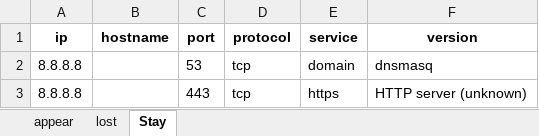
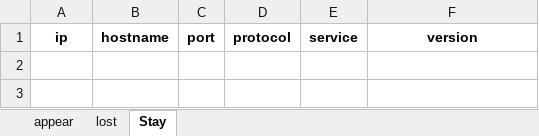
Before and after one commit to Joseba-Rodriguez/NMAPP, an Excel workbook: ArchivosDePrueba/app/resources/data.xlsx, sheet Stay, drawn as a sheet; values as stored, in another font and other column widths than the file's, no borders; the diff names each change by its address in the sheet, - before the commit and + after, or states it on an @@ line.

```diff
--- a/ArchivosDePrueba/app/resources/data.xlsx (sheet Stay)
+++ b/ArchivosDePrueba/app/resources/data.xlsx (sheet Stay)
-row 2: 8.8.8.8 |  | 53 | tcp | domain | dnsmasq
-row 3: 8.8.8.8 |  | 443 | tcp | https | HTTP server (unknown)
```
Also changed, not shown: sheet lost, 4 other files.
